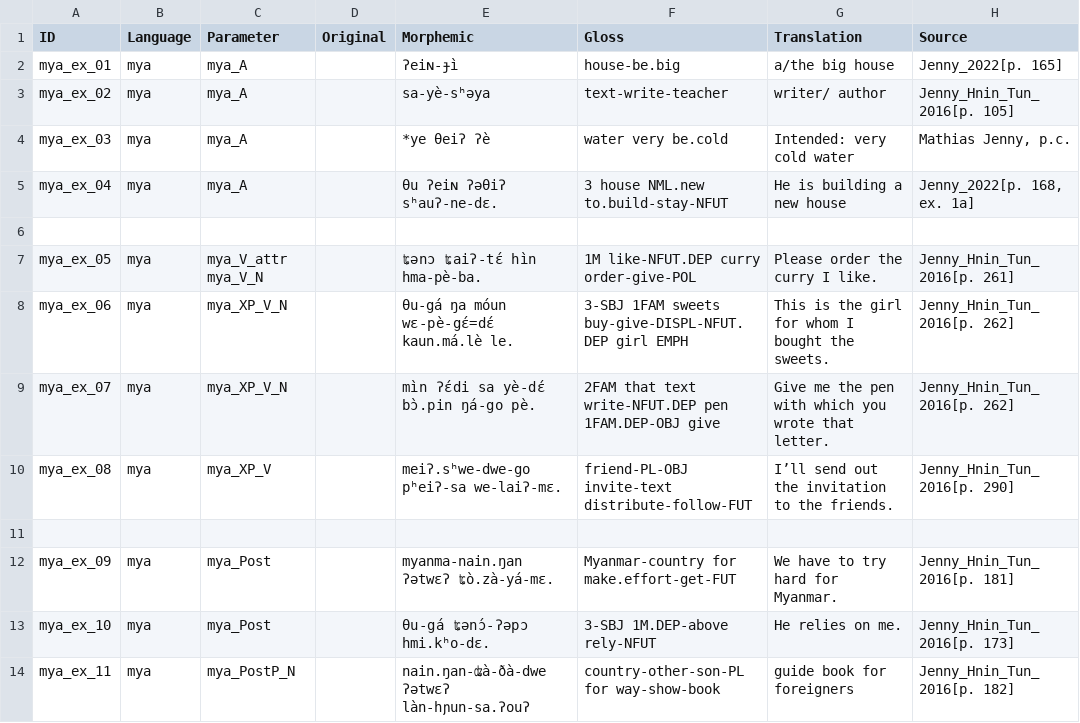
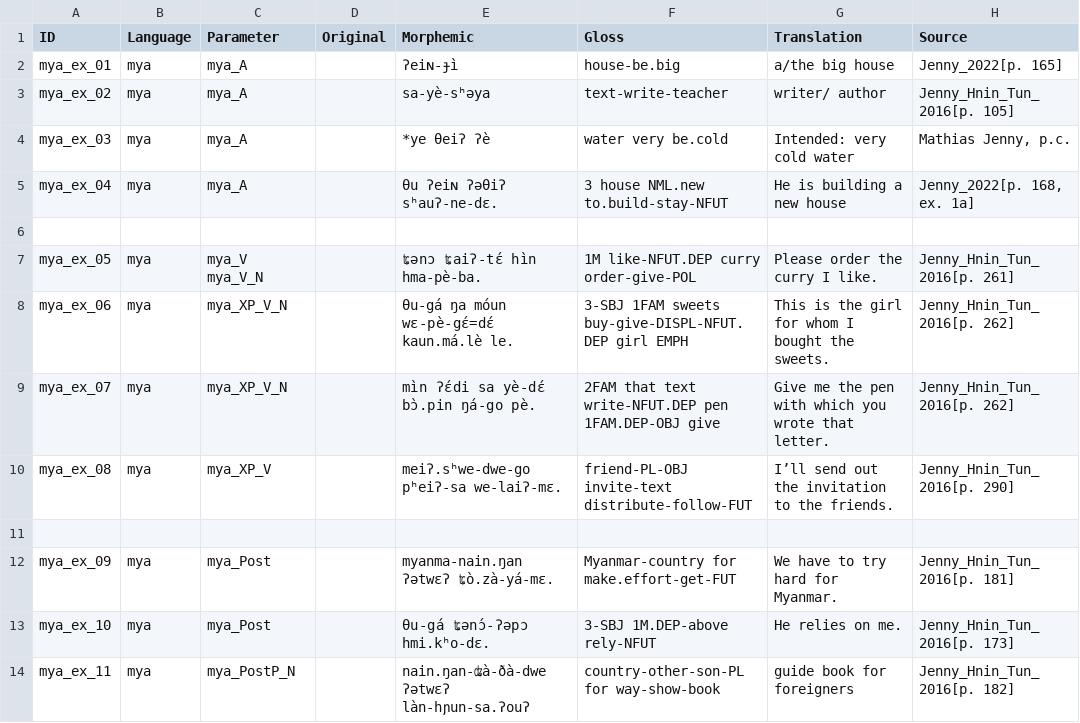
Before and after one commit to lxynk/nmdb-data, a CSV file: raw/mya-examples.csv, drawn as a sheet; only a part is shown; the diff names each change by its address in the sheet, - before the commit and + after, or states it on an @@ line.

Commit message:
Update mya-examples.csv

```diff
--- a/raw/mya-examples.csv
+++ b/raw/mya-examples.csv
-C7 (Parameter): mya_V_attr mya_V_N
+C7 (Parameter): mya_V mya_V_N
```
